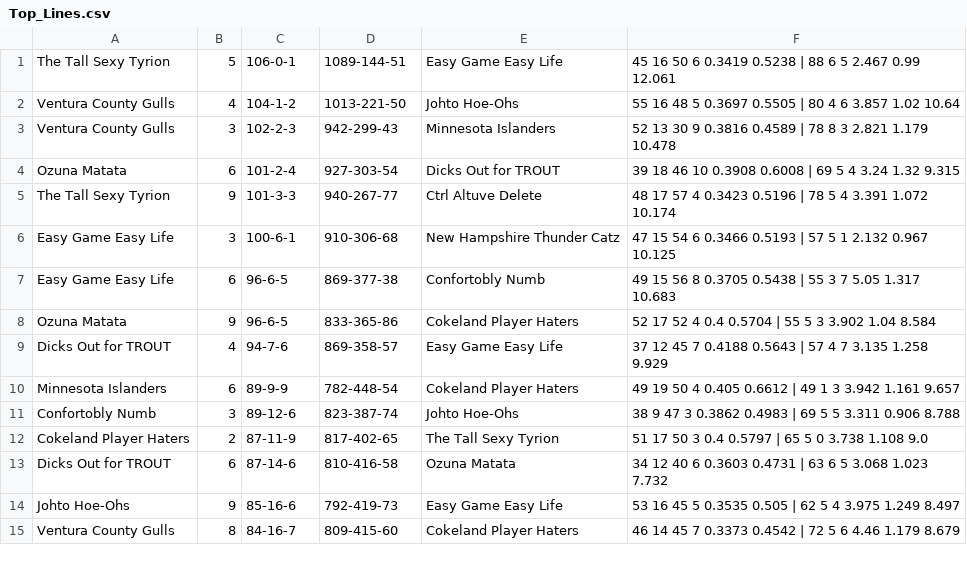
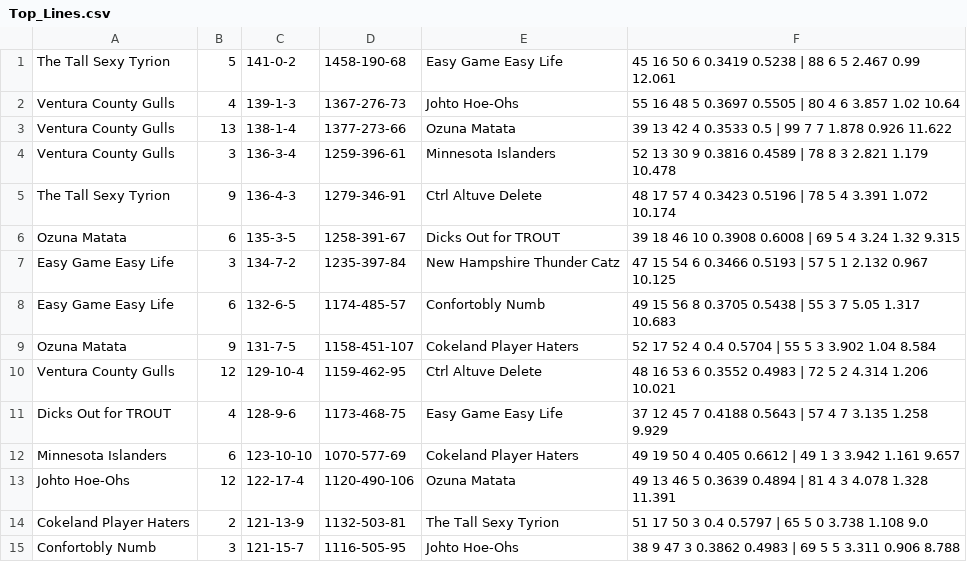
Before and after one commit to dkoch92/dkoch92.github.io, a CSV file: CSV Files/Top_Lines.csv, drawn as a sheet.

```diff
--- a/CSV Files/Top_Lines.csv
+++ b/CSV Files/Top_Lines.csv
@@ -1,15 +1,15 @@
-The Tall Sexy Tyrion,5,106-0-1,1089-144-51,Easy Game Easy Life,45    16    50    6    0.3419    0.5238      |      88    6    5    2.467    0.99    12.061
-Ventura County Gulls,4,104-1-2,1013-221-50,Johto Hoe-Ohs,55    16    48    5    0.3697    0.5505      |      80    4    6    3.857    1.02    10.64
-Ventura County Gulls,3,102-2-3,942-299-43,Minnesota Islanders,52    13    30    9    0.3816    0.4589      |      78    8    3    2.821    1.179    10.478
-Ozuna Matata,6,101-2-4,927-303-54,Dicks Out for TROUT,39    18    46    10    0.3908    0.6008      |      69    5    4    3.24    1.32    9.315
-The Tall Sexy Tyrion,9,101-3-3,940-267-77,Ctrl Altuve Delete,48    17    57    4    0.3423    0.5196      |      78    5    4    3.391    1.072    10.174
-Easy Game Easy Life,3,100-6-1,910-306-68,New Hampshire Thunder Catz,47    15    54    6    0.3466    0.5193      |      57    5    1    2.132    0.967    10.125
-Easy Game Easy Life,6,96-6-5,869-377-38,Confortobly Numb,49    15    56    8    0.3705    0.5438      |      55    3    7    5.05    1.317    10.683
-Ozuna Matata,9,96-6-5,833-365-86,Cokeland Player Haters,52    17    52    4    0.4    0.5704      |      55    5    3    3.902    1.04    8.584
-Dicks Out for TROUT,4,94-7-6,869-358-57,Easy Game Easy Life,37    12    45    7    0.4188    0.5643      |      57    4    7    3.135    1.258    9.929
-Minnesota Islanders,6,89-9-9,782-448-54,Cokeland Player Haters,49    19    50    4    0.405    0.6612      |      49    1    3    3.942    1.161    9.657
-Confortobly Numb,3,89-12-6,823-387-74,Johto Hoe-Ohs,38    9    47    3    0.3862    0.4983      |      69    5    5    3.311    0.906    8.788
-Cokeland Player Haters,2,87-11-9,817-402-65,The Tall Sexy Tyrion,51    17    50    3    0.4    0.5797      |      65    5    0    3.738    1.108    9.0
-Dicks Out for TROUT,6,87-14-6,810-416-58,Ozuna Matata,34    12    40    6    0.3603    0.4731      |      63    6    5    3.068    1.023    7.732
-Johto Hoe-Ohs,9,85-16-6,792-419-73,Easy Game Easy Life,53    16    45    5    0.3535    0.505      |      62    5    4    3.975    1.249    8.497
-Ventura County Gulls,8,84-16-7,809-415-60,Cokeland Player Haters,46    14    45    7    0.3373    0.4542      |      72    5    6    4.46    1.179    8.679
+The Tall Sexy Tyrion,5,141-0-2,1458-190-68,Easy Game Easy Life,45    16    50    6    0.3419    0.5238      |      88    6    5    2.467    0.99    12.061
+Ventura County Gulls,4,139-1-3,1367-276-73,Johto Hoe-Ohs,55    16    48    5    0.3697    0.5505      |      80    4    6    3.857    1.02    10.64
+Ventura County Gulls,13,138-1-4,1377-273-66,Ozuna Matata,39    13    42    4    0.3533    0.5      |      99    7    7    1.878    0.926    11.622
+Ventura County Gulls,3,136-3-4,1259-396-61,Minnesota Islanders,52    13    30    9    0.3816    0.4589      |      78    8    3    2.821    1.179    10.478
+The Tall Sexy Tyrion,9,136-4-3,1279-346-91,Ctrl Altuve Delete,48    17    57    4    0.3423    0.5196      |      78    5    4    3.391    1.072    10.174
+Ozuna Matata,6,135-3-5,1258-391-67,Dicks Out for TROUT,39    18    46    10    0.3908    0.6008      |      69    5    4    3.24    1.32    9.315
+Easy Game Easy Life,3,134-7-2,1235-397-84,New Hampshire Thunder Catz,47    15    54    6    0.3466    0.5193      |      57    5    1    2.132    0.967    10.125
+Easy Game Easy Life,6,132-6-5,1174-485-57,Confortobly Numb,49    15    56    8    0.3705    0.5438      |      55    3    7    5.05    1.317    10.683
+Ozuna Matata,9,131-7-5,1158-451-107,Cokeland Player Haters,52    17    52    4    0.4    0.5704      |      55    5    3    3.902    1.04    8.584
+Ventura County Gulls,12,129-10-4,1159-462-95,Ctrl Altuve Delete,48    16    53    6    0.3552    0.4983      |      72    5    2    4.314    1.206    10.021
+Dicks Out for TROUT,4,128-9-6,1173-468-75,Easy Game Easy Life,37    12    45    7    0.4188    0.5643      |      57    4    7    3.135    1.258    9.929
+Minnesota Islanders,6,123-10-10,1070-577-69,Cokeland Player Haters,49    19    50    4    0.405    0.6612      |      49    1    3    3.942    1.161    9.657
+Johto Hoe-Ohs,12,122-17-4,1120-490-106,Ozuna Matata,49    13    46    5    0.3639    0.4894      |      81    4    3    4.078    1.328    11.391
+Cokeland Player Haters,2,121-13-9,1132-503-81,The Tall Sexy Tyrion,51    17    50    3    0.4    0.5797      |      65    5    0    3.738    1.108    9.0
+Confortobly Numb,3,121-15-7,1116-505-95,Johto Hoe-Ohs,38    9    47    3    0.3862    0.4983      |      69    5    5    3.311    0.906    8.788
```
Also changed, not shown: CSV Files/All_Records.csv, CSV Files/Opponent_Stats.csv, 16 other files.
